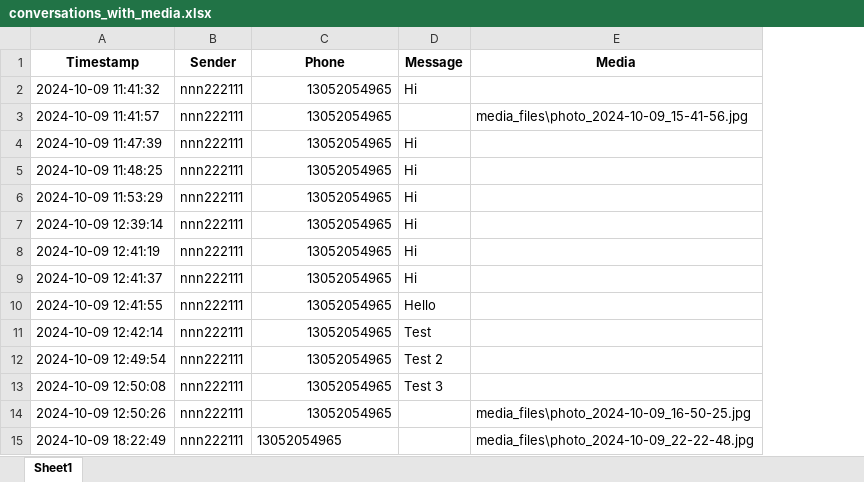
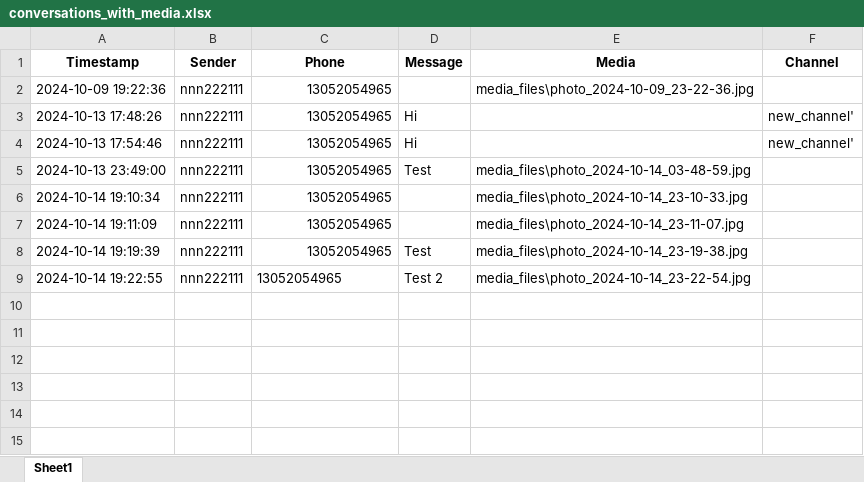
Before and after one commit to noah-dubitzky/Telethon_App, an Excel workbook: conversations_with_media.xlsx, sheet Sheet1, drawn as a sheet; values as stored, in another font and other column widths than the file's, no borders; removed rows and columns are numbered as before the commit, all else as after; the diff names each change by its address in the sheet, - before the commit and + after, or states it on an @@ line.

```diff
--- a/conversations_with_media.xlsx (sheet Sheet1)
+++ b/conversations_with_media.xlsx (sheet Sheet1)
+column F (Channel), rows 3-4: new_channel' | new_channel'
-row 2: 2024-10-09 11:41:32 | nnn222111 | 13052054965 | Hi
-A2 (Timestamp): 2024-10-09 11:41:57
+A2 (Timestamp): 2024-10-09 19:22:36
-E2 (Media): media_files\photo_2024-10-09_15-41-56.jpg
+E2 (Media): media_files\photo_2024-10-09_23-22-36.jpg
-A3 (Timestamp): 2024-10-09 11:47:39
+A3 (Timestamp): 2024-10-13 17:48:26
-row 5: 2024-10-09 11:48:25 | nnn222111 | 13052054965 | Hi
-row 6: 2024-10-09 11:53:29 | nnn222111 | 13052054965 | Hi
-row 7: 2024-10-09 12:39:14 | nnn222111 | 13052054965 | Hi
-row 8: 2024-10-09 12:41:19 | nnn222111 | 13052054965 | Hi
-A4 (Timestamp): 2024-10-09 12:41:37
+A4 (Timestamp): 2024-10-13 17:54:46
-row 10: 2024-10-09 12:41:55 | nnn222111 | 13052054965 | Hello
-A5 (Timestamp): 2024-10-09 12:42:14
+A5 (Timestamp): 2024-10-13 23:49:00
-E5 (Media): (empty)
+E5 (Media): media_files\photo_2024-10-14_03-48-59.jpg
-row 12: 2024-10-09 12:49:54 | nnn222111 | 13052054965 | Test 2
-row 13: 2024-10-09 12:50:08 | nnn222111 | 13052054965 | Test 3
-A6 (Timestamp): 2024-10-09 12:50:26
+A6 (Timestamp): 2024-10-14 19:10:34
-E6 (Media): media_files\photo_2024-10-09_16-50-25.jpg
+E6 (Media): media_files\photo_2024-10-14_23-10-33.jpg
-A7 (Timestamp): 2024-10-09 18:22:49
+A7 (Timestamp): 2024-10-14 19:11:09
-C7 alignment: left
+C7 alignment: right
-E7 (Media): media_files\photo_2024-10-09_22-22-48.jpg
+E7 (Media): media_files\photo_2024-10-14_23-11-07.jpg
+row 8: 2024-10-14 19:19:39 | nnn222111 | 13052054965 | Test | media_files\photo_2024-10-14_23-19-38.jpg
+row 9: 2024-10-14 19:22:55 | nnn222111 | 13052054965 | Test 2 | media_files\photo_2024-10-14_23-22-54.jpg
```
Also changed, not shown: 10 other files.
